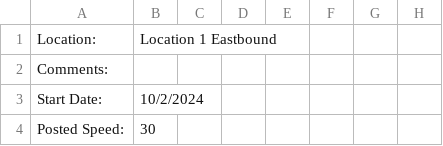
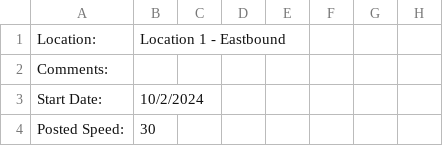
Before and after one commit to semanticdata/traffic-studies, a CSV file: data/speed-data-eastbound.csv, drawn as a sheet; only a part is shown; the diff names each change by its address in the sheet, - before the commit and + after, or states it on an @@ line.

Commit message:
add multi data file ingest

```diff
--- a/data/speed-data-eastbound.csv
+++ b/data/speed-data-eastbound.csv
-B1: Location 1 Eastbound
+B1: Location 1 - Eastbound
```
Also changed, not shown: data/speed-data-totals.csv, data/speed-data-westbound.csv, 1 other file.
